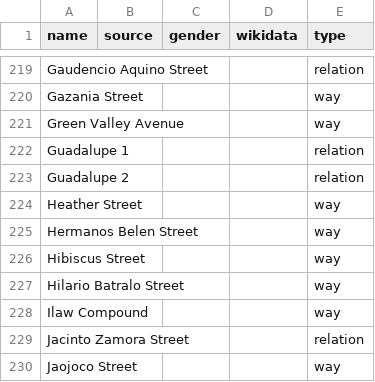
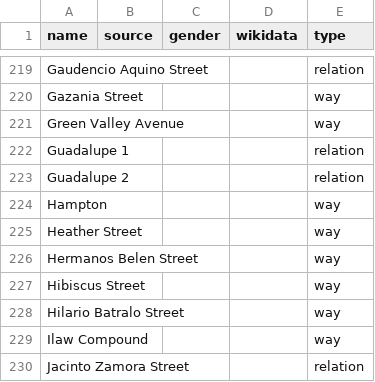
Before and after one commit to EqualStreetNames/equalstreetnames-sanpablo, a CSV file: data/other.csv, drawn as a sheet; only a part is shown, gaps mark what is left out; the shorter side is filled out with more unchanged rows; the diff names each change by its address in the sheet, - before the commit and + after, or states it on an @@ line.

```diff
--- a/data/other.csv
+++ b/data/other.csv
+row 224: Hampton |  |  |  | way
```
Also changed, not shown: 2 other files.
